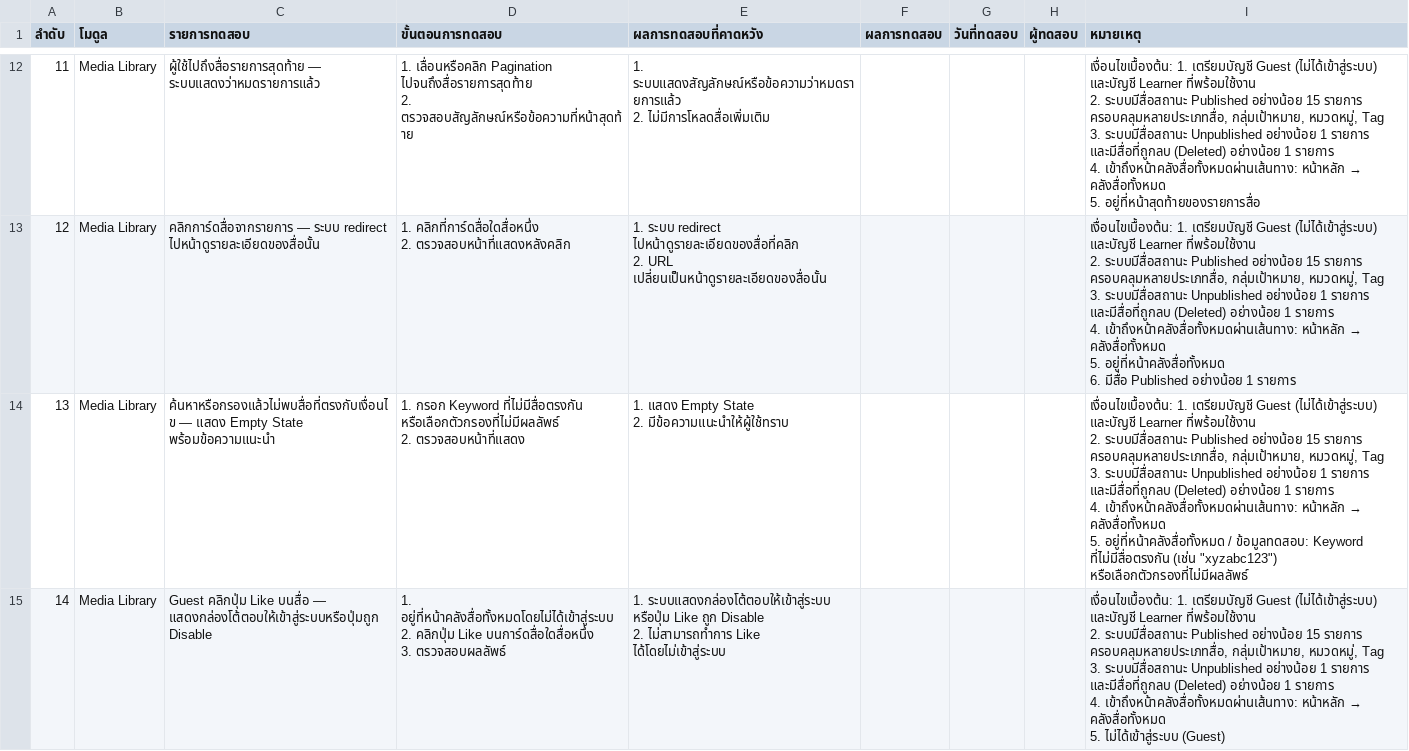
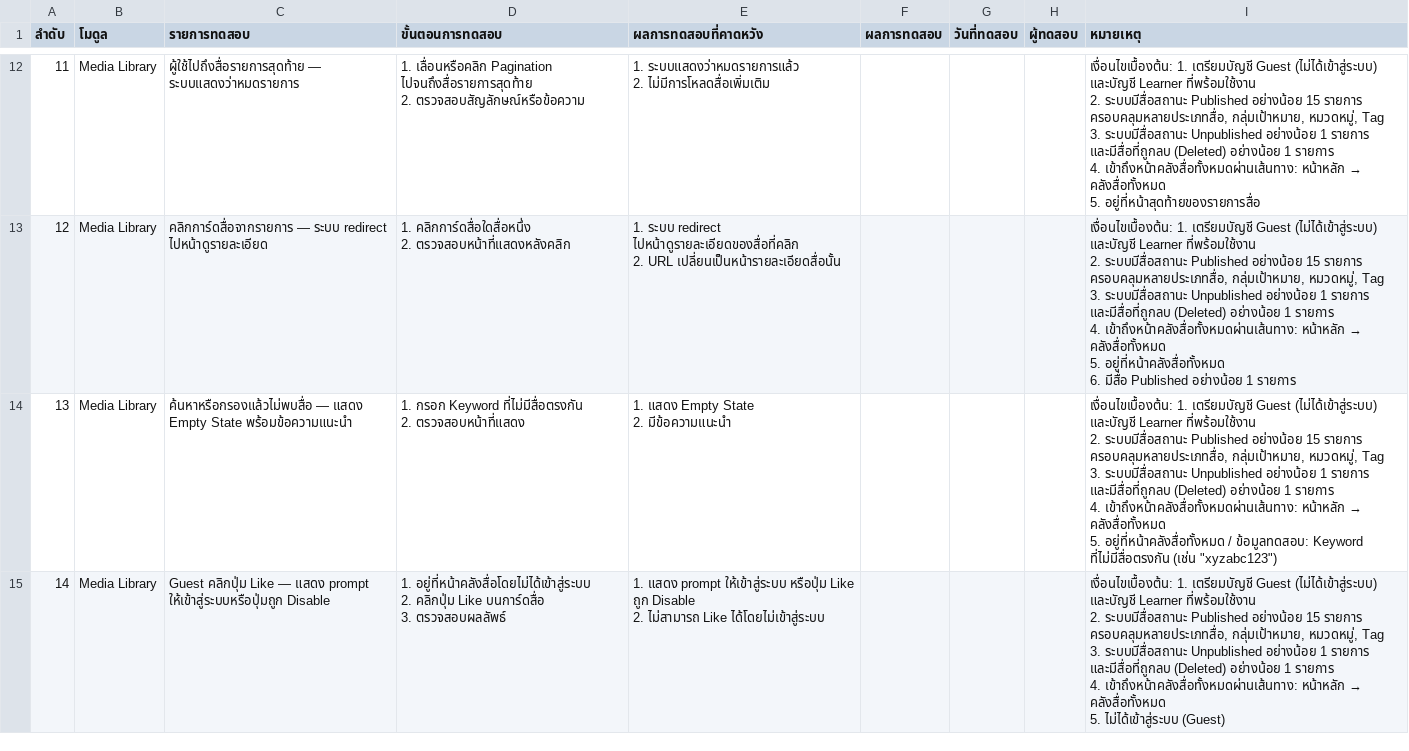
Before and after one commit to Thitic9203/ols-qa, a CSV file: references/System_Test_OLS-50.csv, drawn as a sheet; only a part is shown, gaps mark what is left out; the diff covers the shown part only.

```diff
--- a/references/System_Test_OLS-50.csv
+++ b/references/System_Test_OLS-50.csv
@@ -89,30 +89,30 @@
-11,Media Library,ผู้ใช้ไปถึงสื่อรายการสุดท้าย — ระบบแสดงว่าหมดรายการแล้ว,"1. เลื่อนหรือคลิก Pagination ไปจนถึงสื่อรายการสุดท้าย
-2. ตรวจสอบสัญลักษณ์หรือข้อความที่หน้าสุดท้าย","1. ระบบแสดงสัญลักษณ์หรือข้อความว่าหมดรายการแล้ว
-2. ไม่มีการโหลดสื่อเพิ่มเติม",,,,"เงื่อนไขเบื้องต้น: 1. เตรียมบัญชี Guest (ไม่ได้เข้าสู่ระบบ) และบัญชี Learner ที่พร้อมใช้งาน
-2. ระบบมีสื่อสถานะ Published อย่างน้อย 15 รายการ ครอบคลุมหลายประเภทสื่อ, กลุ่มเป้าหมาย, หมวดหมู่, Tag
-3. ระบบมีสื่อสถานะ Unpublished อย่างน้อย 1 รายการ และมีสื่อที่ถูกลบ (Deleted) อย่างน้อย 1 รายการ
-4. เข้าถึงหน้าคลังสื่อทั้งหมดผ่านเส้นทาง: หน้าหลัก → คลังสื่อทั้งหมด
-5. อยู่ที่หน้าสุดท้ายของรายการสื่อ"
-12,Media Library,คลิกการ์ดสื่อจากรายการ — ระบบ redirect ไปหน้าดูรายละเอียดของสื่อนั้น,"1. คลิกที่การ์ดสื่อใดสื่อหนึ่ง
-2. ตรวจสอบหน้าที่แสดงหลังคลิก","1. ระบบ redirect ไปหน้าดูรายละเอียดของสื่อที่คลิก
-2. URL เปลี่ยนเป็นหน้าดูรายละเอียดของสื่อนั้น",,,,"เงื่อนไขเบื้องต้น: 1. เตรียมบัญชี Guest (ไม่ได้เข้าสู่ระบบ) และบัญชี Learner ที่พร้อมใช้งาน
-2. ระบบมีสื่อสถานะ Published อย่างน้อย 15 รายการ ครอบคลุมหลายประเภทสื่อ, กลุ่มเป้าหมาย, หมวดหมู่, Tag
-3. ระบบมีสื่อสถานะ Unpublished อย่างน้อย 1 รายการ และมีสื่อที่ถูกลบ (Deleted) อย่างน้อย 1 รายการ
-4. เข้าถึงหน้าคลังสื่อทั้งหมดผ่านเส้นทาง: หน้าหลัก → คลังสื่อทั้งหมด
-5. อยู่ที่หน้าคลังสื่อทั้งหมด
-6. มีสื่อ Published อย่างน้อย 1 รายการ"
-13,Media Library,ค้นหาหรือกรองแล้วไม่พบสื่อที่ตรงกับเงื่อนไข — แสดง Empty State พร้อมข้อความแนะนำ,"1. กรอก Keyword ที่ไม่มีสื่อตรงกัน หรือเลือกตัวกรองที่ไม่มีผลลัพธ์
-2. ตรวจสอบหน้าที่แสดง","1. แสดง Empty State
-2. มีข้อความแนะนำให้ผู้ใช้ทราบ",,,,"เงื่อนไขเบื้องต้น: 1. เตรียมบัญชี Guest (ไม่ได้เข้าสู่ระบบ) และบัญชี Learner ที่พร้อมใช้งาน
-2. ระบบมีสื่อสถานะ Published อย่างน้อย 15 รายการ ครอบคลุมหลายประเภทสื่อ, กลุ่มเป้าหมาย, หมวดหมู่, Tag
-3. ระบบมีสื่อสถานะ Unpublished อย่างน้อย 1 รายการ และมีสื่อที่ถูกลบ (Deleted) อย่างน้อย 1 รายการ
-4. เข้าถึงหน้าคลังสื่อทั้งหมดผ่านเส้นทาง: หน้าหลัก → คลังสื่อทั้งหมด
-5. อยู่ที่หน้าคลังสื่อทั้งหมด / ข้อมูลทดสอบ: Keyword ที่ไม่มีสื่อตรงกัน (เช่น ""xyzabc123"") หรือเลือกตัวกรองที่ไม่มีผลลัพธ์"
-14,Media Library,Guest คลิกปุ่ม Like บนสื่อ — แสดงกล่องโต้ตอบให้เข้าสู่ระบบหรือปุ่มถูก Disable,"1. อยู่ที่หน้าคลังสื่อทั้งหมดโดยไม่ได้เข้าสู่ระบบ
-2. คลิกปุ่ม Like บนการ์ดสื่อใดสื่อหนึ่ง
-3. ตรวจสอบผลลัพธ์","1. ระบบแสดงกล่องโต้ตอบให้เข้าสู่ระบบ หรือปุ่ม Like ถูก Disable
-2. ไม่สามารถทำการ Like ได้โดยไม่เข้าสู่ระบบ",,,,"เงื่อนไขเบื้องต้น: 1. เตรียมบัญชี Guest (ไม่ได้เข้าสู่ระบบ) และบัญชี Learner ที่พร้อมใช้งาน
-2. ระบบมีสื่อสถานะ Published อย่างน้อย 15 รายการ ครอบคลุมหลายประเภทสื่อ, กลุ่มเป้าหมาย, หมวดหมู่, Tag
-3. ระบบมีสื่อสถานะ Unpublished อย่างน้อย 1 รายการ และมีสื่อที่ถูกลบ (Deleted) อย่างน้อย 1 รายการ
-4. เข้าถึงหน้าคลังสื่อทั้งหมดผ่านเส้นทาง: หน้าหลัก → คลังสื่อทั้งหมด
-5. ไม่ได้เข้าสู่ระบบ (Guest)"
+11,Media Library,ผู้ใช้ไปถึงสื่อรายการสุดท้าย — ระบบแสดงว่าหมดรายการ,"1. เลื่อนหรือคลิก Pagination ไปจนถึงสื่อรายการสุดท้าย
+2. ตรวจสอบสัญลักษณ์หรือข้อความ","1. ระบบแสดงว่าหมดรายการแล้ว
+2. ไม่มีการโหลดสื่อเพิ่มเติม",,,,"เงื่อนไขเบื้องต้น: 1. เตรียมบัญชี Guest (ไม่ได้เข้าสู่ระบบ) และบัญชี Learner ที่พร้อมใช้งาน
+2. ระบบมีสื่อสถานะ Published อย่างน้อย 15 รายการ ครอบคลุมหลายประเภทสื่อ, กลุ่มเป้าหมาย, หมวดหมู่, Tag
+3. ระบบมีสื่อสถานะ Unpublished อย่างน้อย 1 รายการ และมีสื่อที่ถูกลบ (Deleted) อย่างน้อย 1 รายการ
+4. เข้าถึงหน้าคลังสื่อทั้งหมดผ่านเส้นทาง: หน้าหลัก → คลังสื่อทั้งหมด
+5. อยู่ที่หน้าสุดท้ายของรายการสื่อ"
+12,Media Library,คลิกการ์ดสื่อจากรายการ — ระบบ redirect ไปหน้าดูรายละเอียด,"1. คลิกการ์ดสื่อใดสื่อหนึ่ง
+2. ตรวจสอบหน้าที่แสดงหลังคลิก","1. ระบบ redirect ไปหน้าดูรายละเอียดของสื่อที่คลิก
+2. URL เปลี่ยนเป็นหน้ารายละเอียดสื่อนั้น",,,,"เงื่อนไขเบื้องต้น: 1. เตรียมบัญชี Guest (ไม่ได้เข้าสู่ระบบ) และบัญชี Learner ที่พร้อมใช้งาน
+2. ระบบมีสื่อสถานะ Published อย่างน้อย 15 รายการ ครอบคลุมหลายประเภทสื่อ, กลุ่มเป้าหมาย, หมวดหมู่, Tag
+3. ระบบมีสื่อสถานะ Unpublished อย่างน้อย 1 รายการ และมีสื่อที่ถูกลบ (Deleted) อย่างน้อย 1 รายการ
+4. เข้าถึงหน้าคลังสื่อทั้งหมดผ่านเส้นทาง: หน้าหลัก → คลังสื่อทั้งหมด
+5. อยู่ที่หน้าคลังสื่อทั้งหมด
+6. มีสื่อ Published อย่างน้อย 1 รายการ"
+13,Media Library,ค้นหาหรือกรองแล้วไม่พบสื่อ — แสดง Empty State พร้อมข้อความแนะนำ,"1. กรอก Keyword ที่ไม่มีสื่อตรงกัน
+2. ตรวจสอบหน้าที่แสดง","1. แสดง Empty State
+2. มีข้อความแนะนำ",,,,"เงื่อนไขเบื้องต้น: 1. เตรียมบัญชี Guest (ไม่ได้เข้าสู่ระบบ) และบัญชี Learner ที่พร้อมใช้งาน
+2. ระบบมีสื่อสถานะ Published อย่างน้อย 15 รายการ ครอบคลุมหลายประเภทสื่อ, กลุ่มเป้าหมาย, หมวดหมู่, Tag
+3. ระบบมีสื่อสถานะ Unpublished อย่างน้อย 1 รายการ และมีสื่อที่ถูกลบ (Deleted) อย่างน้อย 1 รายการ
+4. เข้าถึงหน้าคลังสื่อทั้งหมดผ่านเส้นทาง: หน้าหลัก → คลังสื่อทั้งหมด
+5. อยู่ที่หน้าคลังสื่อทั้งหมด / ข้อมูลทดสอบ: Keyword ที่ไม่มีสื่อตรงกัน (เช่น ""xyzabc123"")"
+14,Media Library,Guest คลิกปุ่ม Like — แสดง prompt ให้เข้าสู่ระบบหรือปุ่มถูก Disable,"1. อยู่ที่หน้าคลังสื่อโดยไม่ได้เข้าสู่ระบบ
+2. คลิกปุ่ม Like บนการ์ดสื่อ
+3. ตรวจสอบผลลัพธ์","1. แสดง prompt ให้เข้าสู่ระบบ หรือปุ่ม Like ถูก Disable
+2. ไม่สามารถ Like ได้โดยไม่เข้าสู่ระบบ",,,,"เงื่อนไขเบื้องต้น: 1. เตรียมบัญชี Guest (ไม่ได้เข้าสู่ระบบ) และบัญชี Learner ที่พร้อมใช้งาน
+2. ระบบมีสื่อสถานะ Published อย่างน้อย 15 รายการ ครอบคลุมหลายประเภทสื่อ, กลุ่มเป้าหมาย, หมวดหมู่, Tag
+3. ระบบมีสื่อสถานะ Unpublished อย่างน้อย 1 รายการ และมีสื่อที่ถูกลบ (Deleted) อย่างน้อย 1 รายการ
+4. เข้าถึงหน้าคลังสื่อทั้งหมดผ่านเส้นทาง: หน้าหลัก → คลังสื่อทั้งหมด
+5. ไม่ได้เข้าสู่ระบบ (Guest)"
```
Also changed, not shown: 6 removed rows and 43 edited cells elsewhere in this file, references/Integration_Test_OLS-50.csv, 2 other files.
